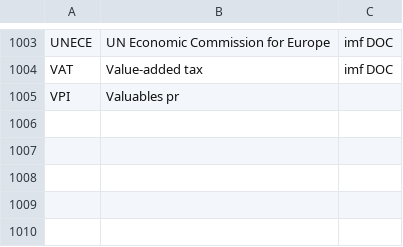
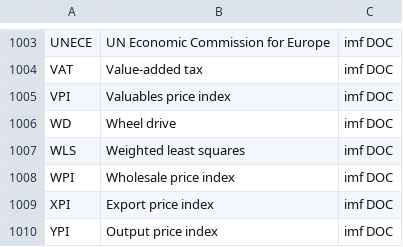
Before and after one commit to Matheusoz/el-processing-tools-wb, a CSV file: data/whitelists/whitelists/whitelist_acronyms.csv, drawn as a sheet; only a part is shown, gaps mark what is left out.

```diff
--- a/data/whitelists/whitelists/whitelist_acronyms.csv
+++ b/data/whitelists/whitelists/whitelist_acronyms.csv
@@ -1004,2 +1004,7 @@ UNECE,UN Economic Commission for Europe,imf DOC
 VAT,Value-added tax,imf DOC
-VPI,Valuables pr
+VPI,Valuables price index,imf DOC
+WD,Wheel drive,imf DOC
+WLS,Weighted least squares,imf DOC
+WPI,Wholesale price index,imf DOC
+XPI,Export price index,imf DOC
+YPI,Output price index ,imf DOC
```
Also changed, not shown: 1 other file.
